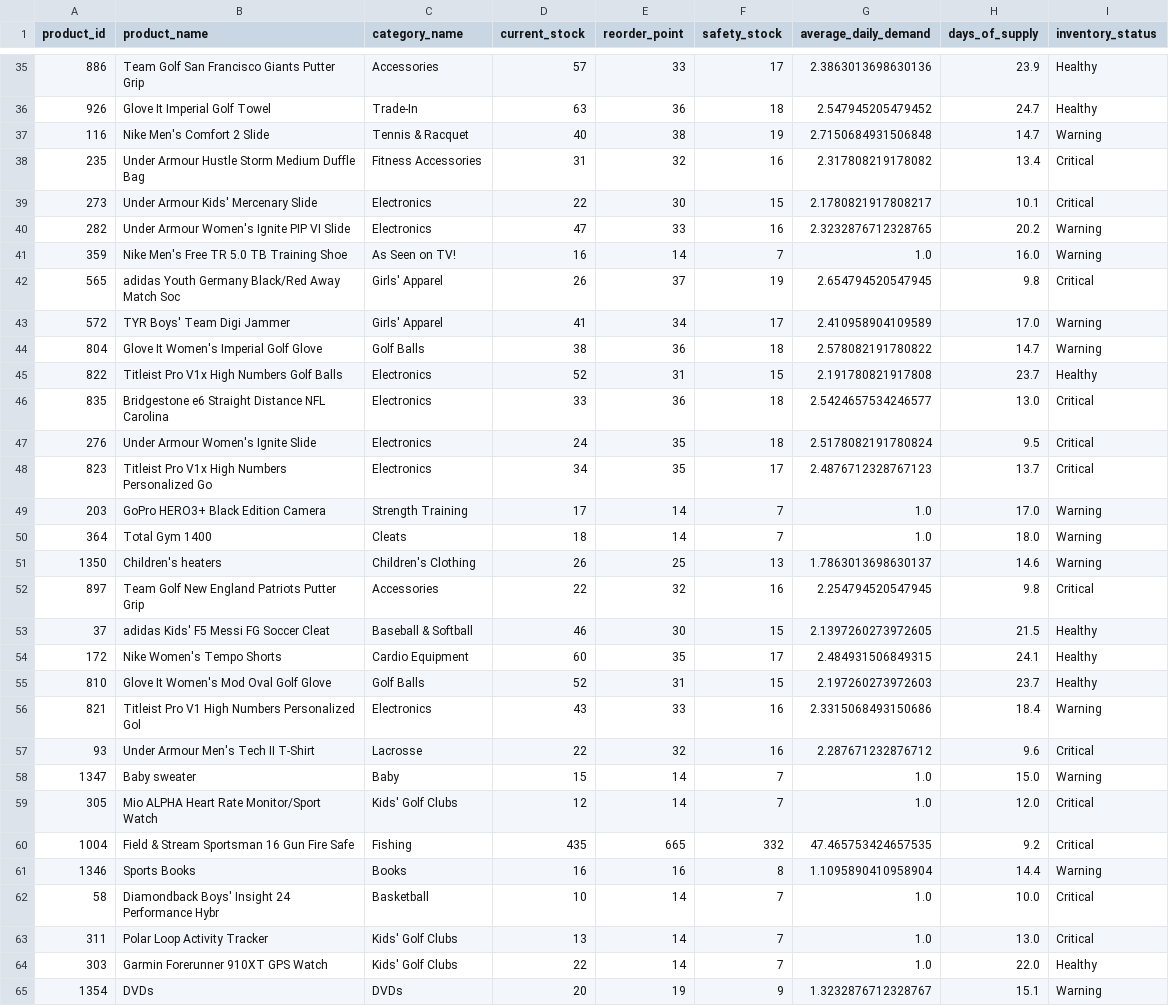
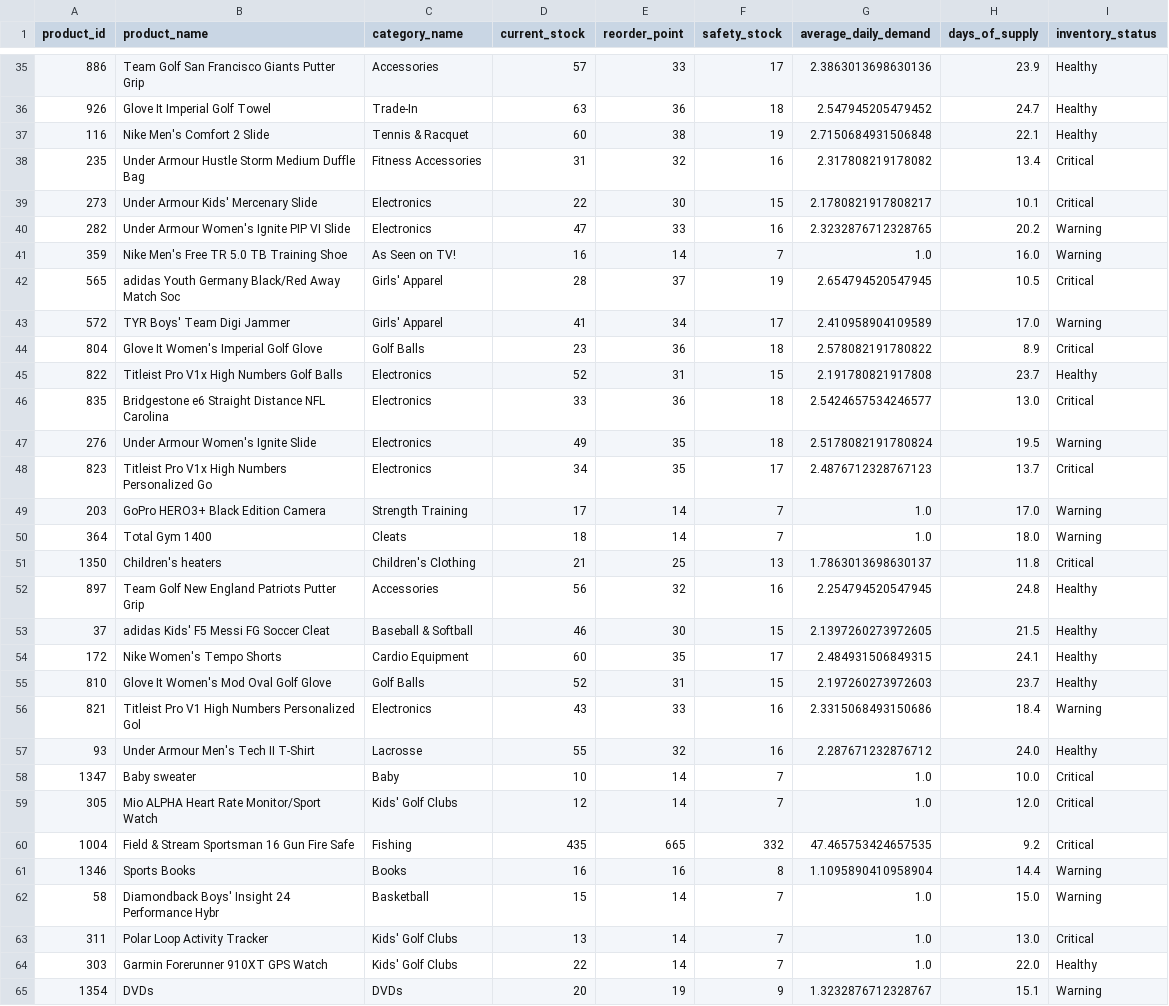
Before and after one commit to dolunayunlu/supply-chain-visibility-risk-dashboard, a CSV file: data/processed/inventory_generated.csv, drawn as a sheet; only a part is shown, gaps mark what is left out; the diff covers the shown part only.

```diff
--- a/data/processed/inventory_generated.csv
+++ b/data/processed/inventory_generated.csv
@@ -36,3 +36,3 @@ product_id,product_name,category_name,current_stock,reorder_point,safety_stock,a
 926,Glove It Imperial Golf Towel,Trade-In,63,36,18,2.547945205479452,24.7,Healthy
-116,Nike Men's Comfort 2 Slide,Tennis & Racquet,40,38,19,2.7150684931506848,14.7,Warning
+116,Nike Men's Comfort 2 Slide,Tennis & Racquet,60,38,19,2.7150684931506848,22.1,Healthy
 235,Under Armour Hustle Storm Medium Duffle Bag,Fitness Accessories,31,32,16,2.317808219178082,13.4,Critical
@@ -41,8 +41,8 @@ product_id,product_name,category_name,current_stock,reorder_point,safety_stock,a
 359,Nike Men's Free TR 5.0 TB Training Shoe,As Seen on  TV!,16,14,7,1.0,16.0,Warning
-565,adidas Youth Germany Black/Red Away Match Soc,Girls' Apparel,26,37,19,2.654794520547945,9.8,Critical
+565,adidas Youth Germany Black/Red Away Match Soc,Girls' Apparel,28,37,19,2.654794520547945,10.5,Critical
 572,TYR Boys' Team Digi Jammer,Girls' Apparel,41,34,17,2.410958904109589,17.0,Warning
-804,Glove It Women's Imperial Golf Glove,Golf Balls,38,36,18,2.578082191780822,14.7,Warning
+804,Glove It Women's Imperial Golf Glove,Golf Balls,23,36,18,2.578082191780822,8.9,Critical
 822,Titleist Pro V1x High Numbers Golf Balls,Electronics,52,31,15,2.191780821917808,23.7,Healthy
 835,Bridgestone e6 Straight Distance NFL Carolina,Electronics,33,36,18,2.5424657534246577,13.0,Critical
-276,Under Armour Women's Ignite Slide,Electronics,24,35,18,2.5178082191780824,9.5,Critical
+276,Under Armour Women's Ignite Slide,Electronics,49,35,18,2.5178082191780824,19.5,Warning
 823,Titleist Pro V1x High Numbers Personalized Go,Electronics,34,35,17,2.4876712328767123,13.7,Critical
@@ -50,4 +50,4 @@ product_id,product_name,category_name,current_stock,reorder_point,safety_stock,a
 364,Total Gym 1400,Cleats,18,14,7,1.0,18.0,Warning
-1350,Children's heaters,Children's Clothing,26,25,13,1.7863013698630137,14.6,Warning
-897,Team Golf New England Patriots Putter Grip,Accessories,22,32,16,2.254794520547945,9.8,Critical
+1350,Children's heaters,Children's Clothing,21,25,13,1.7863013698630137,11.8,Critical
+897,Team Golf New England Patriots Putter Grip,Accessories,56,32,16,2.254794520547945,24.8,Healthy
 37,adidas Kids' F5 Messi FG Soccer Cleat,Baseball & Softball,46,30,15,2.1397260273972605,21.5,Healthy
@@ -56,4 +56,4 @@ product_id,product_name,category_name,current_stock,reorder_point,safety_stock,a
 821,Titleist Pro V1 High Numbers Personalized Gol,Electronics,43,33,16,2.3315068493150686,18.4,Warning
-93,Under Armour Men's Tech II T-Shirt,Lacrosse,22,32,16,2.287671232876712,9.6,Critical
-1347,Baby sweater,Baby ,15,14,7,1.0,15.0,Warning
+93,Under Armour Men's Tech II T-Shirt,Lacrosse,55,32,16,2.287671232876712,24.0,Healthy
+1347,Baby sweater,Baby ,10,14,7,1.0,10.0,Critical
 305,Mio ALPHA Heart Rate Monitor/Sport Watch,Kids' Golf Clubs,12,14,7,1.0,12.0,Critical
@@ -61,3 +61,3 @@ product_id,product_name,category_name,current_stock,reorder_point,safety_stock,a
 1346,Sports Books ,Books ,16,16,8,1.1095890410958904,14.4,Warning
-58,Diamondback Boys' Insight 24 Performance Hybr,Basketball,10,14,7,1.0,10.0,Critical
+58,Diamondback Boys' Insight 24 Performance Hybr,Basketball,15,14,7,1.0,15.0,Warning
 311,Polar Loop Activity Tracker,Kids' Golf Clubs,13,14,7,1.0,13.0,Critical
```
Also changed, not shown: 69 edited cells elsewhere in this file, data/processed/risk_scores.csv, 4 other files.
